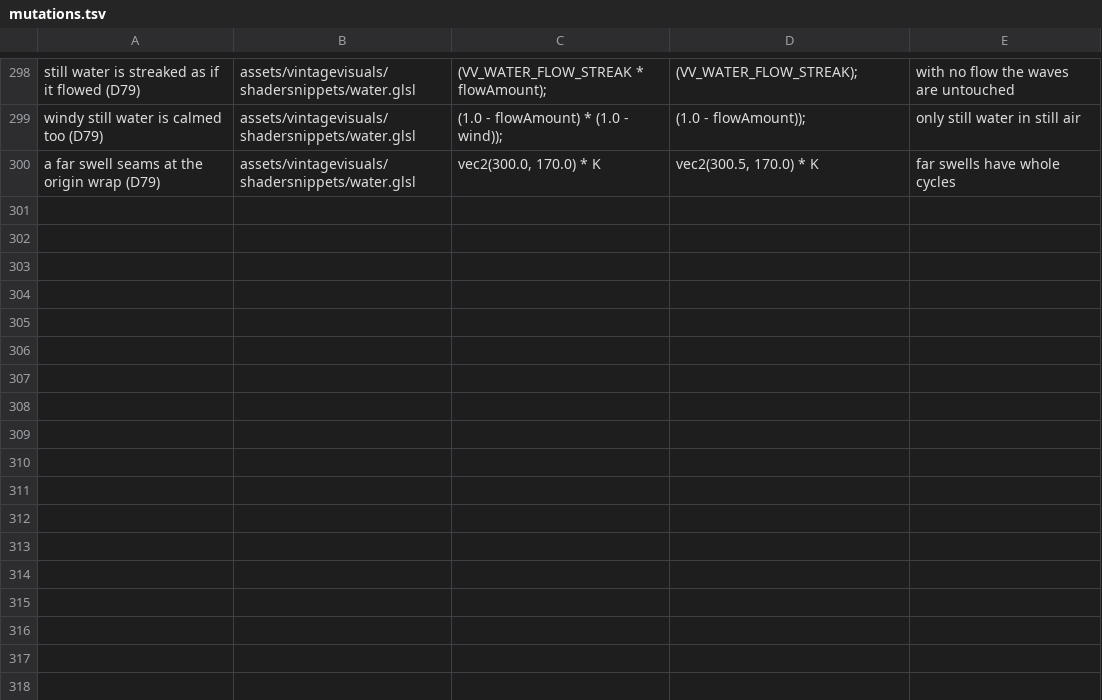
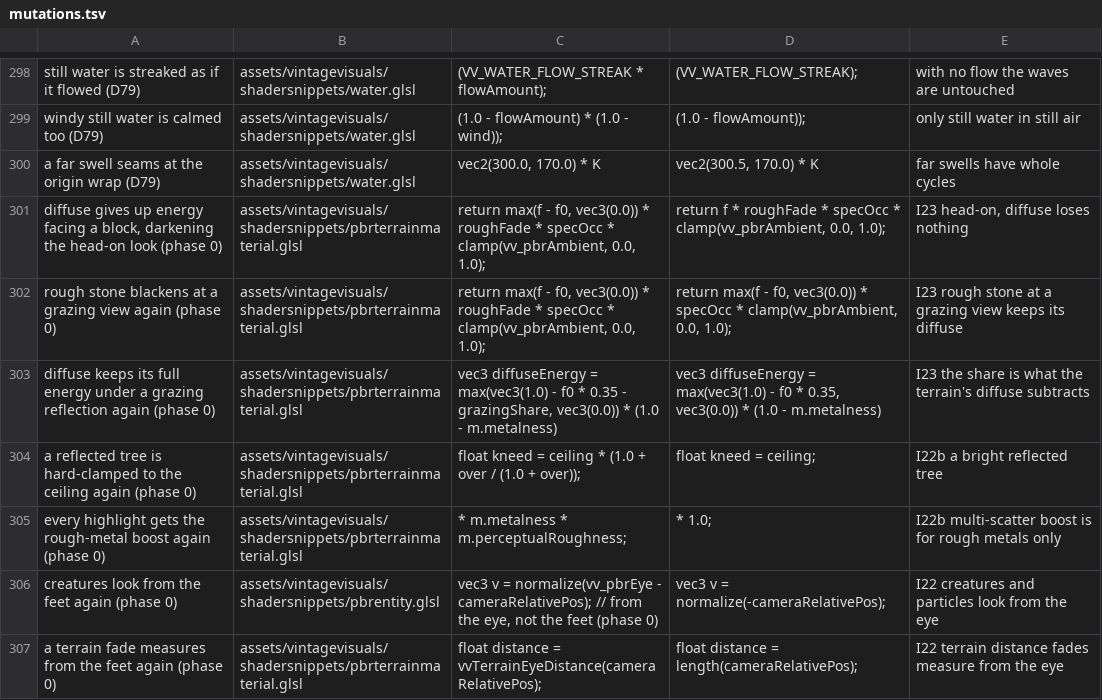
Before and after one commit to ImperfectRain/Vintage-Visuals, a TSV file: tools/mutate/mutations.tsv, drawn as a sheet; only a part is shown, gaps mark what is left out.

```diff
--- a/tools/mutate/mutations.tsv
+++ b/tools/mutate/mutations.tsv
@@ -300 +300,8 @@ windy still water is calmed too (D79)	assets/vintagevisuals/shadersnippets/water
 a far swell seams at the origin wrap (D79)	assets/vintagevisuals/shadersnippets/water.glsl	vec2(300.0, 170.0) * K	vec2(300.5, 170.0) * K	far swells have whole cycles
+diffuse gives up energy facing a block, darkening the head-on look (phase 0)	assets/vintagevisuals/shadersnippets/pbrterrainmaterial.glsl	    return max(f - f0, vec3(0.0)) * roughFade * specOcc * clamp(vv_pbrAmbient, 0.0, 1.0);	    return f * roughFade * specOcc * clamp(vv_pbrAmbient, 0.0, 1.0);	I23 head-on, diffuse loses nothing
+rough stone blackens at a grazing view again (phase 0)	assets/vintagevisuals/shadersnippets/pbrterrainmaterial.glsl	    return max(f - f0, vec3(0.0)) * roughFade * specOcc * clamp(vv_pbrAmbient, 0.0, 1.0);	    return max(f - f0, vec3(0.0)) * specOcc * clamp(vv_pbrAmbient, 0.0, 1.0);	I23 rough stone at a grazing view keeps its diffuse
+diffuse keeps its full energy under a grazing reflection again (phase 0)	assets/vintagevisuals/shadersnippets/pbrterrainmaterial.glsl	    vec3 diffuseEnergy = max(vec3(1.0) - f0 * 0.35 - grazingShare, vec3(0.0)) * (1.0 - m.metalness)	    vec3 diffuseEnergy = max(vec3(1.0) - f0 * 0.35, vec3(0.0)) * (1.0 - m.metalness)	I23 the share is what the terrain's diffuse subtracts
+a reflected tree is hard-clamped to the ceiling again (phase 0)	assets/vintagevisuals/shadersnippets/pbrterrainmaterial.glsl	        float kneed = ceiling * (1.0 + over / (1.0 + over));	        float kneed = ceiling;	I22b a bright reflected tree
+every highlight gets the rough-metal boost again (phase 0)	assets/vintagevisuals/shadersnippets/pbrterrainmaterial.glsl	                          * m.metalness * m.perceptualRoughness;	                          * 1.0;	I22b multi-scatter boost is for rough metals only
+creatures look from the feet again (phase 0)	assets/vintagevisuals/shadersnippets/pbrentity.glsl	    vec3 v = normalize(vv_pbrEye - cameraRelativePos); // from the eye, not the feet (phase 0)	    vec3 v = normalize(-cameraRelativePos);	I22 creatures and particles look from the eye
+a terrain fade measures from the feet again (phase 0)	assets/vintagevisuals/shadersnippets/pbrterrainmaterial.glsl	    float distance = vvTerrainEyeDistance(cameraRelativePos);	    float distance = length(cameraRelativePos);	I22 terrain distance fades measure from the eye
```
Also changed, not shown: 12 other files.
